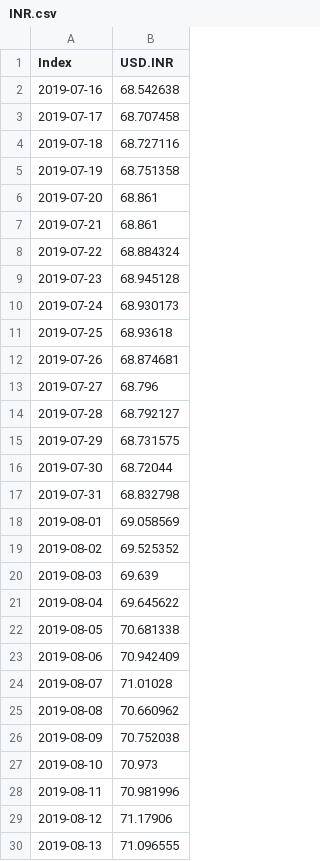
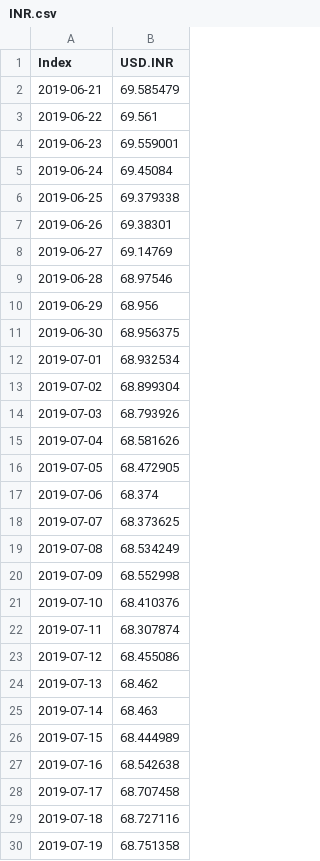
Before and after one commit to TerenceLiu98/Exchange_Rate_Prediction_Shiny, a CSV file: INR.csv, drawn as a sheet; only a part is shown; the shorter side is filled out with more unchanged rows; the diff covers the shown part only.

Commit message:
new look in dataset

```diff
--- a/INR.csv
+++ b/INR.csv
@@ -1,2 +1,27 @@
 "Index","USD.INR"
+"2019-06-21",69.585479
+"2019-06-22",69.561
+"2019-06-23",69.559001
+"2019-06-24",69.45084
+"2019-06-25",69.379338
+"2019-06-26",69.38301
+"2019-06-27",69.14769
+"2019-06-28",68.97546
+"2019-06-29",68.956
+"2019-06-30",68.956375
+"2019-07-01",68.932534
+"2019-07-02",68.899304
+"2019-07-03",68.793926
+"2019-07-04",68.581626
+"2019-07-05",68.472905
+"2019-07-06",68.374
+"2019-07-07",68.373625
+"2019-07-08",68.534249
+"2019-07-09",68.552998
+"2019-07-10",68.410376
+"2019-07-11",68.307874
+"2019-07-12",68.455086
+"2019-07-13",68.462
+"2019-07-14",68.463
+"2019-07-15",68.444989
 "2019-07-16",68.542638
```
Also changed, not shown: 1 added row elsewhere in this file, CNY.csv, 2 other files.
